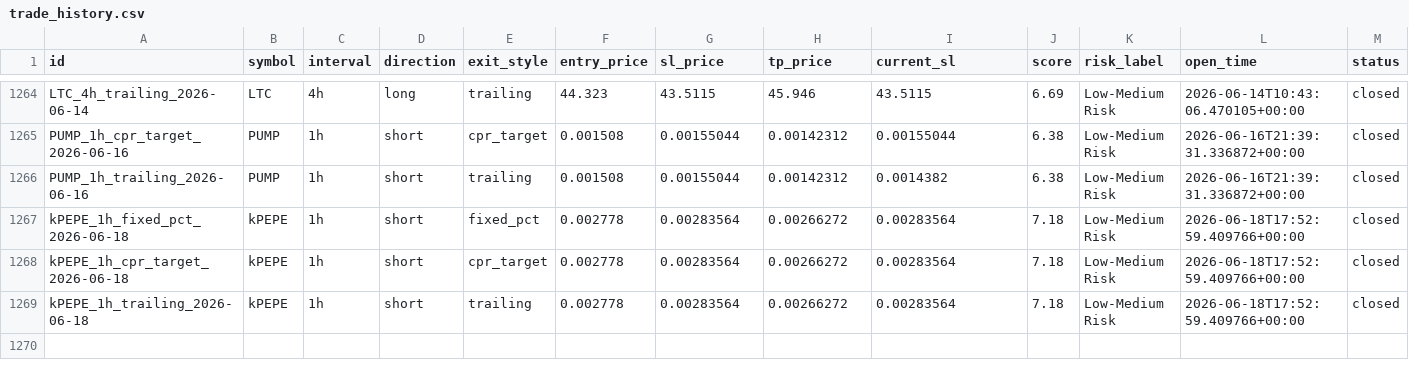
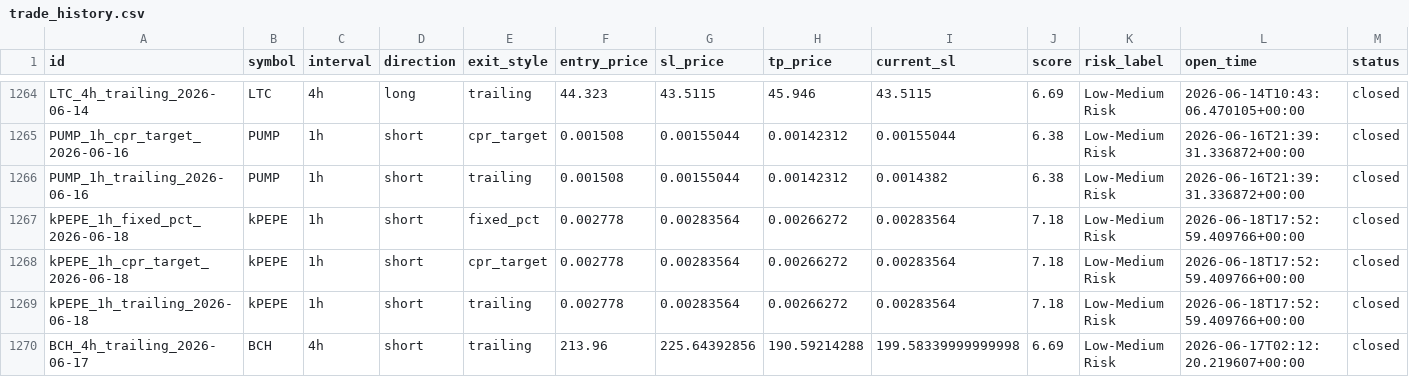
Before and after one commit to raamdhul-star/varam-dynamics-bot, a CSV file: results/paper_trades/trade_history.csv, drawn as a sheet; only a part is shown, gaps mark what is left out; rows hold the shown columns only; the diff names each change by its address in the sheet, - before the commit and + after, or states it on an @@ line.

```diff
--- a/results/paper_trades/trade_history.csv
+++ b/results/paper_trades/trade_history.csv
+row 1270: BCH_4h_trailing_2026-06-17 | BCH | 4h | short | trailing | 213.96 | 225.64392856 | 190.59214288 | 199.58339999999998 | 6.69 | Low-Medium Risk | 2026-06-17T02:12:20.219607+00:00 | closed
```
Also changed, not shown: 1 other file.
